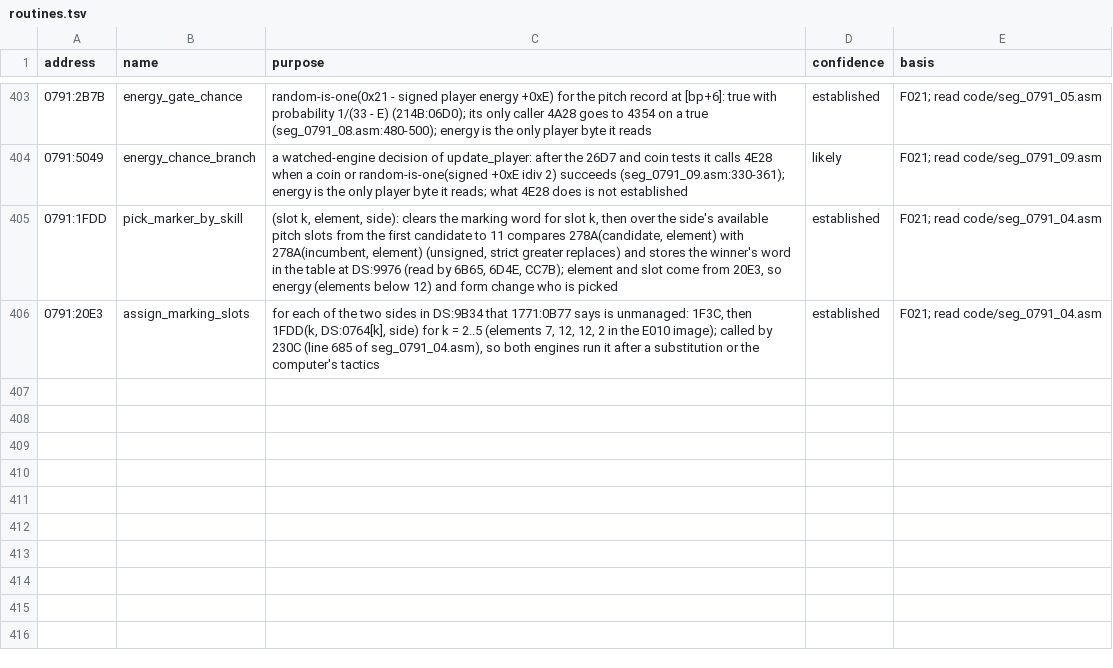
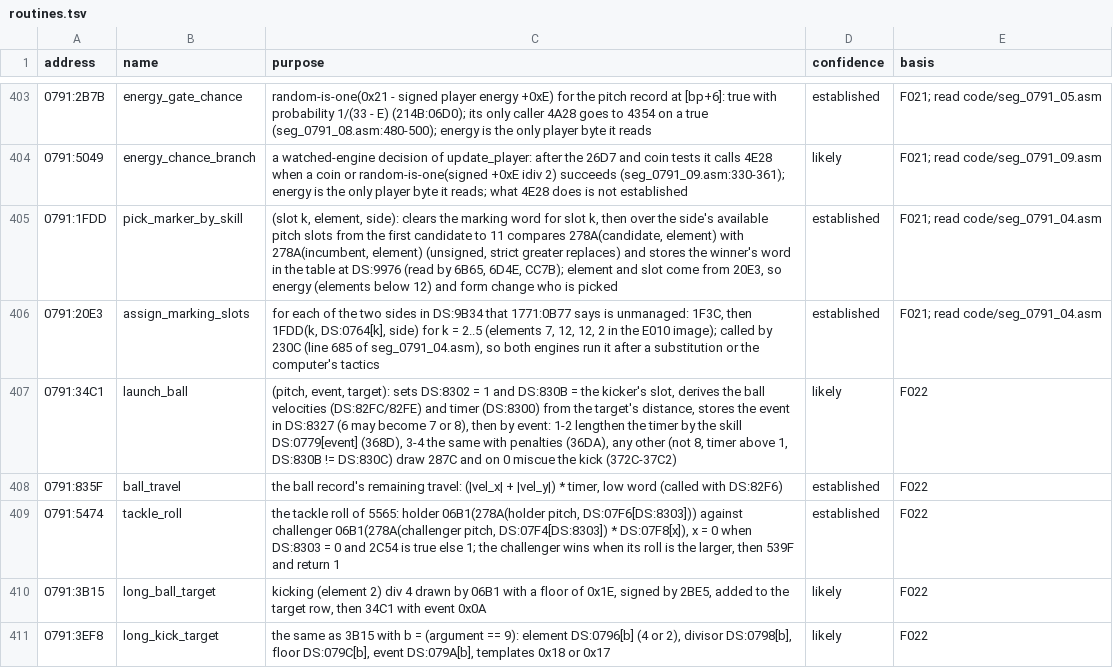
Before and after one commit to diegoami/goal2-archaeology, a TSV file: static/goal-exe/annotations/routines.tsv, drawn as a sheet; only a part is shown, gaps mark what is left out; the diff covers the shown part only; the diff names each change by its address in the sheet, - before the commit and + after, or states it on an @@ line.

```diff
--- a/static/goal-exe/annotations/routines.tsv
+++ b/static/goal-exe/annotations/routines.tsv
+row 407: 0791:34C1 | launch_ball | (pitch, event, target): sets DS:8302 = 1 and DS:830B = the kicker's slot, derives the ball velocities (DS:82FC/82FE) and timer (DS:8300) from the target's distance, stores the event in DS:8327 (6 may become 7 or 8), then by event: 1-2 lengthen the timer by the skill DS:0779[event] (368D), 3-4 the same with penalties (36DA), any other (not 8, timer above 1, DS:830B != DS:830C) draw 287C and on 0 miscue the kick (372C-37C2) | likely | F022
+row 408: 0791:835F | ball_travel | the ball record's remaining travel: (|vel_x| + |vel_y|) * timer, low word (called with DS:82F6) | established | F022
+row 409: 0791:5474 | tackle_roll | the tackle roll of 5565: holder 06B1(278A(holder pitch, DS:07F6[DS:8303])) against challenger 06B1(278A(challenger pitch, DS:07F4[DS:8303]) * DS:07F8[x]), x = 0 when DS:8303 = 0 and 2C54 is true else 1; the challenger wins when its roll is the larger, then 539F and return 1 | established | F022
+row 410: 0791:3B15 | long_ball_target | kicking (element 2) div 4 drawn by 06B1 with a floor of 0x1E, signed by 2BE5, added to the target row, then 34C1 with event 0x0A | likely | F022
+row 411: 0791:3EF8 | long_kick_target | the same as 3B15 with b = (argument == 9): element DS:0796[b] (4 or 2), divisor DS:0798[b], floor DS:079C[b], event DS:079A[b], templates 0x18 or 0x17 | likely | F022
```
Also changed, not shown: 4 added rows and 5 edited cells elsewhere in this file, 2 other files.
